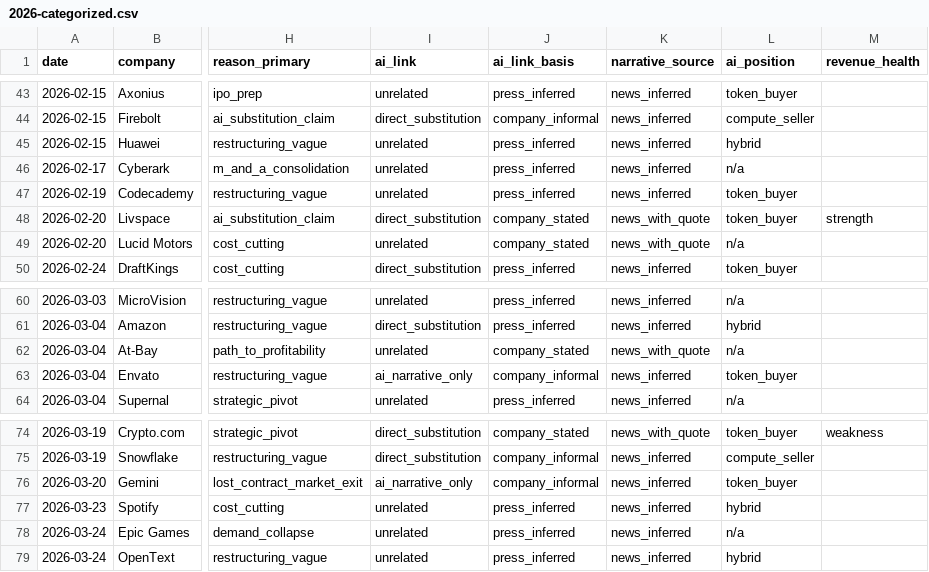
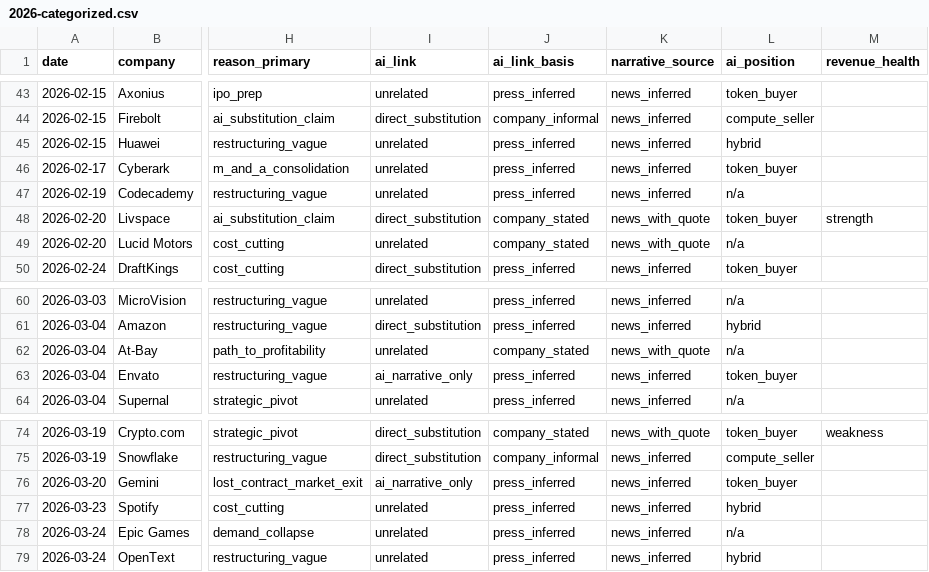
Before and after one commit to muZk/layoffs, a CSV file: 2026-categorized.csv, drawn as a sheet; only a part is shown, gaps mark what is left out; the diff names each change by its address in the sheet, - before the commit and + after, or states it on an @@ line.

```diff
--- a/2026-categorized.csv
+++ b/2026-categorized.csv
-L46 (ai_position): n/a
+L46 (ai_position): token_buyer
-L47 (ai_position): token_buyer
+L47 (ai_position): n/a
-J63 (ai_link_basis): company_informal
+J63 (ai_link_basis): press_inferred
-J76 (ai_link_basis): company_informal
+J76 (ai_link_basis): press_inferred
```
Also changed, not shown: 4 other files.
